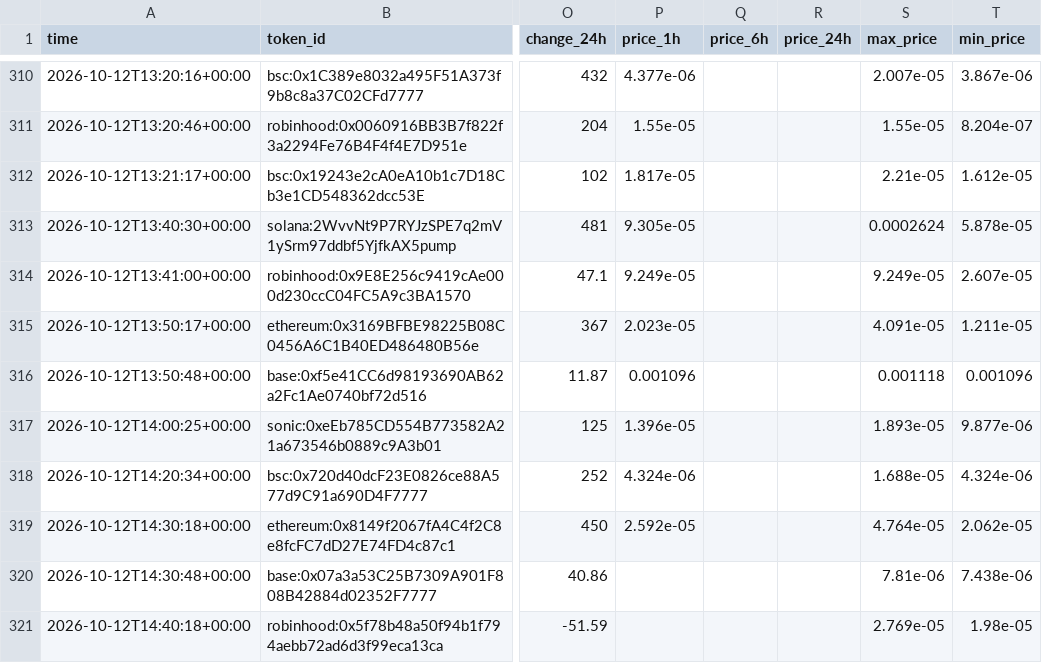
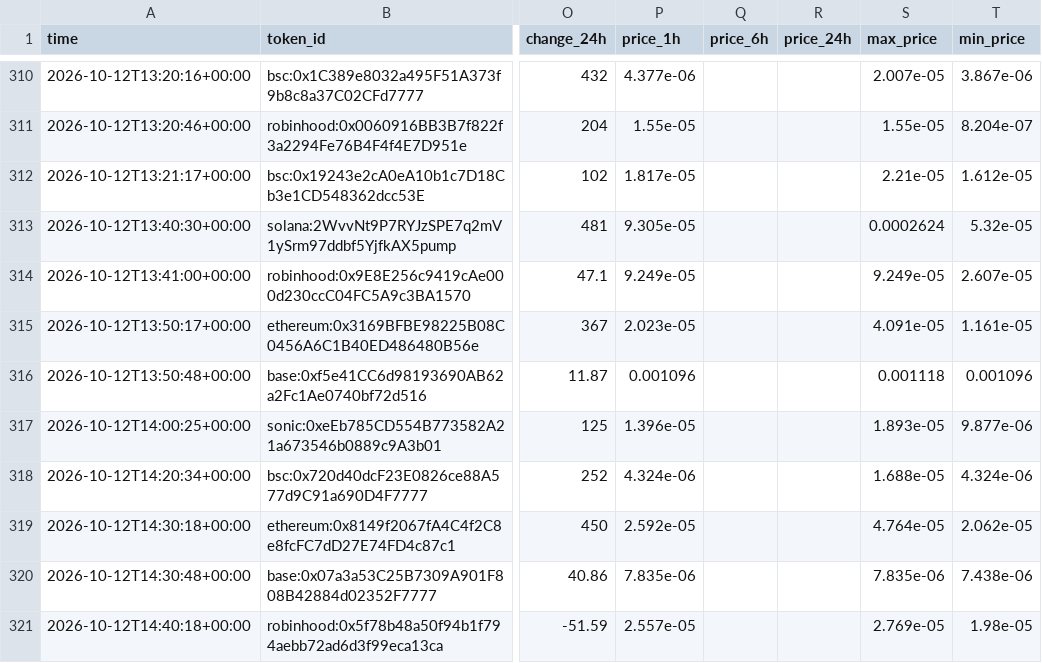
Before and after one commit to zachevm/Telegram-Bot, a CSV file: alerts.csv, drawn as a sheet; only a part is shown, gaps mark what is left out; the diff covers the shown part only; the diff names each change by its address in the sheet, - before the commit and + after, or states it on an @@ line.

```diff
--- a/alerts.csv
+++ b/alerts.csv
-T313 (min_price): 5.878e-05
+T313 (min_price): 5.32e-05
-T315 (min_price): 1.211e-05
+T315 (min_price): 1.161e-05
-P320 (price_1h): (empty)
+P320 (price_1h): 7.835e-06
-S320 (max_price): 7.81e-06
+S320 (max_price): 7.835e-06
-P321 (price_1h): (empty)
+P321 (price_1h): 2.557e-05
```
Also changed, not shown: 3 added rows and 8 edited cells elsewhere in this file, rejected.csv, runs.csv, 1 other file.
